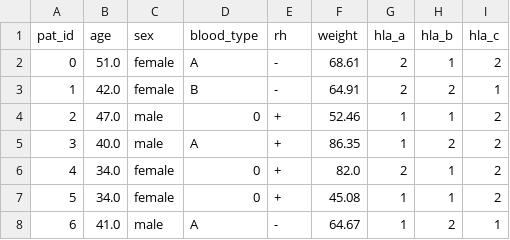
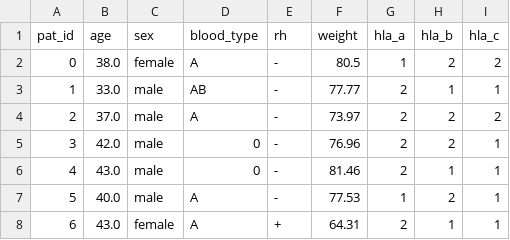
Before and after one commit to ernesto-sanchez/COMET, a CSV file: synthetic_data_generation/patients.csv, drawn as a sheet; only a part is shown; the diff covers the shown part only.

```diff
--- a/synthetic_data_generation/patients.csv
+++ b/synthetic_data_generation/patients.csv
@@ -1,8 +1,8 @@
 pat_id,age,sex,blood_type,rh,weight,hla_a,hla_b,hla_c
-0,51.0,female,A,-,68.61,2,1,2
-1,42.0,female,B,-,64.91,2,2,1
-2,47.0,male,0,+,52.46,1,1,2
-3,40.0,male,A,+,86.35,1,2,2
-4,34.0,female,0,+,82.0,2,1,2
-5,34.0,female,0,+,45.08,1,1,2
-6,41.0,male,A,-,64.67,1,2,1
+0,38.0,female,A,-,80.5,1,2,2
+1,33.0,male,AB,-,77.77,2,1,1
+2,37.0,male,A,-,73.97,2,2,2
+3,42.0,male,0,-,76.96,2,2,1
+4,43.0,male,0,-,81.46,2,1,1
+5,40.0,male,A,-,77.53,1,2,1
+6,43.0,female,A,+,64.31,2,1,1
```
Also changed, not shown: 18 edited cells elsewhere in this file, synthetic_data_generation/effects.csv, synthetic_data_generation/organs.csv, 4 other files.
